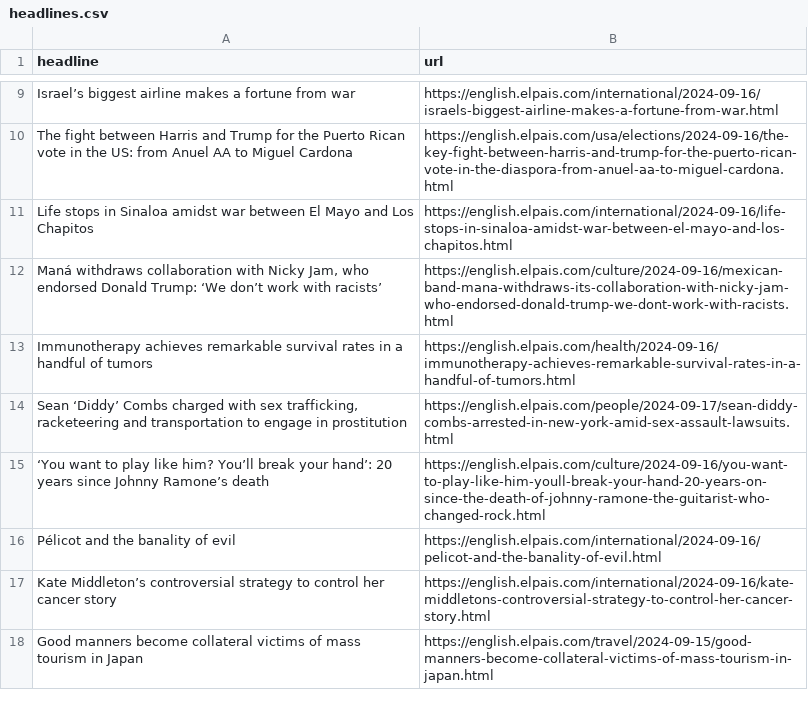
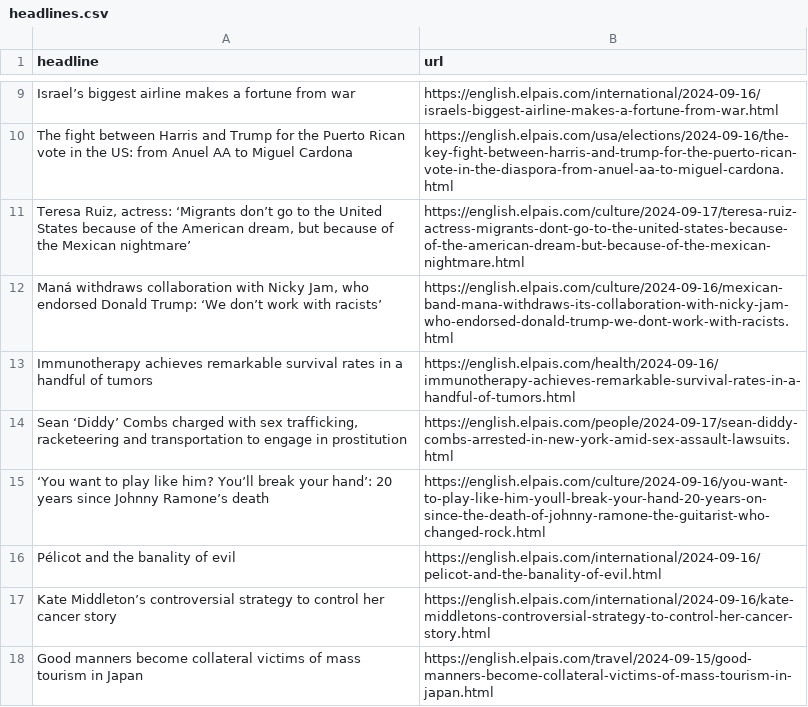
Before and after one commit to jsoma/el-pais-autoscraper, a CSV file: headlines.csv, drawn as a sheet; only a part is shown, gaps mark what is left out.

```diff
--- a/headlines.csv
+++ b/headlines.csv
@@ -10,3 +10,3 @@ Israel’s biggest airline makes a fortune from war,https://english.elpais.com/i
 The fight between Harris and Trump for the Puerto Rican vote in the US: from Anuel AA to Miguel Cardona,https://english.elpais.com/usa/elections/2024-09-16/the-key-fight-between-harris-and-trump-for-the-puerto-rican-vote-in-the-diaspora-from-anuel-aa-to-miguel-cardona.html
-Life stops in Sinaloa amidst war between El Mayo and Los Chapitos,https://english.elpais.com/international/2024-09-16/life-stops-in-sinaloa-amidst-war-between-el-mayo-and-los-chapitos.html
+"Teresa Ruiz, actress: ‘Migrants don’t go to the United States because of the American dream, but because of the Mexican nightmare’",https://english.elpais.com/culture/2024-09-17/teresa-ruiz-actress-migrants-dont-go-to-the-united-states-because-of-the-american-dream-but-because-of-the-mexican-nightmare.html
 "Maná withdraws collaboration with Nicky Jam, who endorsed Donald Trump: ‘We don’t work with racists’",https://english.elpais.com/culture/2024-09-16/mexican-band-mana-withdraws-its-collaboration-with-nicky-jam-who-endorsed-donald-trump-we-dont-work-with-racists.html
```
